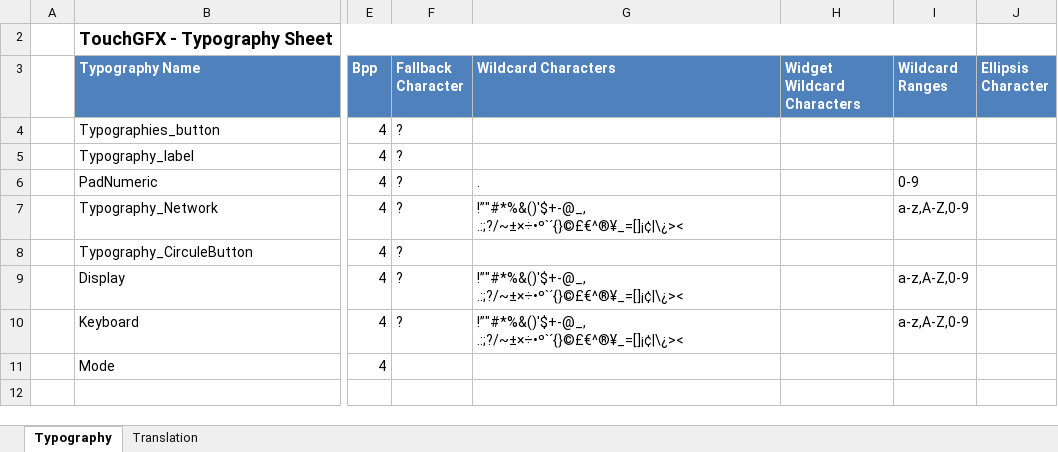
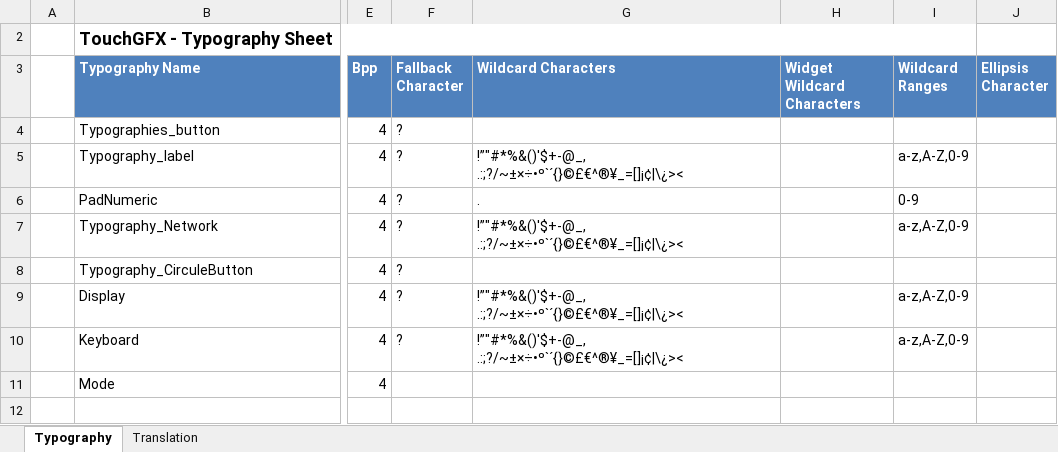
Before and after one commit to HanesSciarrone/ATIOGUI, an Excel workbook: TouchGFX/assets/texts/texts.xlsx, sheet Typography, drawn as a sheet; only a part is shown, gaps mark what is left out; values as stored, in another font and other column widths than the file's, no borders; table styles not drawn; the diff names each change by its address in the sheet, - before the commit and + after, or states it on an @@ line.

```diff
--- a/TouchGFX/assets/texts/texts.xlsx (sheet Typography)
+++ b/TouchGFX/assets/texts/texts.xlsx (sheet Typography)
-G5 (Wildcard Characters): (empty)
+G5 (Wildcard Characters): !”"#*%&()'$+-@_, .:;?/~±×÷•º`´{}©£€^®¥_=[]¡¢|\¿><
-I5 (Wildcard Ranges): (empty)
+I5 (Wildcard Ranges): a-z,A-Z,0-9
```
Also changed, not shown: sheet Translation, 28 other files.
